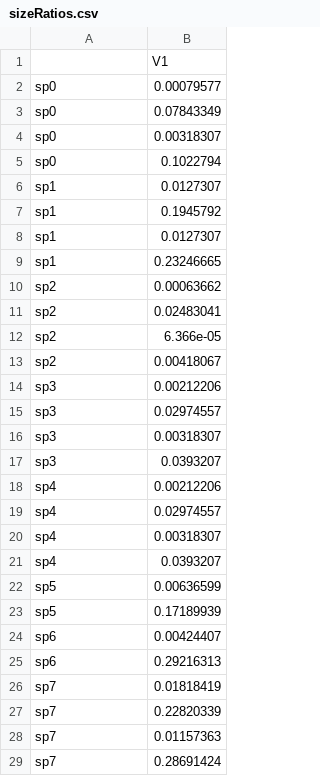
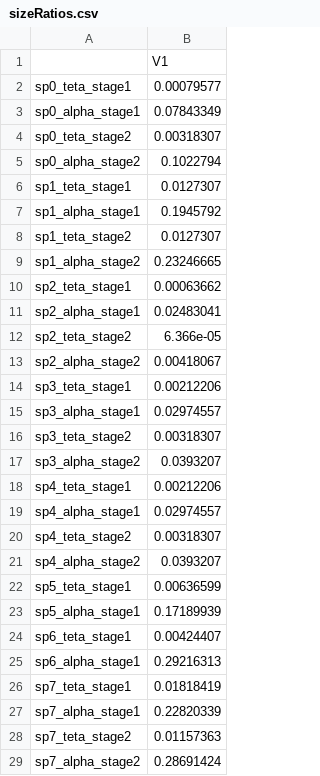
Before and after one commit to CriscelyLP/lujan_etal_2023_ua_osmose, a CSV file: 1.preliminary-calculations/csv/sizeRatios.csv, drawn as a sheet; only a part is shown; the diff covers the shown part only.

Commit message:
updating preliminary calculations

```diff
--- a/1.preliminary-calculations/csv/sizeRatios.csv
+++ b/1.preliminary-calculations/csv/sizeRatios.csv
@@ -1,29 +1,29 @@
 "","V1"
-"sp0",0.00079577
-"sp0",0.07843349
-"sp0",0.00318307
-"sp0",0.1022794
-"sp1",0.0127307
-"sp1",0.1945792
-"sp1",0.0127307
-"sp1",0.23246665
-"sp2",0.00063662
-"sp2",0.02483041
-"sp2",6.366e-05
-"sp2",0.00418067
-"sp3",0.00212206
-"sp3",0.02974557
-"sp3",0.00318307
-"sp3",0.0393207
-"sp4",0.00212206
-"sp4",0.02974557
-"sp4",0.00318307
-"sp4",0.0393207
-"sp5",0.00636599
-"sp5",0.17189939
-"sp6",0.00424407
-"sp6",0.29216313
-"sp7",0.01818419
-"sp7",0.22820339
-"sp7",0.01157363
-"sp7",0.28691424
+"sp0_teta_stage1",0.00079577
+"sp0_alpha_stage1",0.07843349
+"sp0_teta_stage2",0.00318307
+"sp0_alpha_stage2",0.1022794
+"sp1_teta_stage1",0.0127307
+"sp1_alpha_stage1",0.1945792
+"sp1_teta_stage2",0.0127307
+"sp1_alpha_stage2",0.23246665
+"sp2_teta_stage1",0.00063662
+"sp2_alpha_stage1",0.02483041
+"sp2_teta_stage2",6.366e-05
+"sp2_alpha_stage2",0.00418067
+"sp3_teta_stage1",0.00212206
+"sp3_alpha_stage1",0.02974557
+"sp3_teta_stage2",0.00318307
+"sp3_alpha_stage2",0.0393207
+"sp4_teta_stage1",0.00212206
+"sp4_alpha_stage1",0.02974557
+"sp4_teta_stage2",0.00318307
+"sp4_alpha_stage2",0.0393207
+"sp5_teta_stage1",0.00636599
+"sp5_alpha_stage1",0.17189939
+"sp6_teta_stage1",0.00424407
+"sp6_alpha_stage1",0.29216313
+"sp7_teta_stage1",0.01818419
+"sp7_alpha_stage1",0.22820339
+"sp7_teta_stage2",0.01157363
+"sp7_alpha_stage2",0.28691424
```
Also changed, not shown: 6 edited cells elsewhere in this file, config/osmose_hum.csv, 6 other files.
